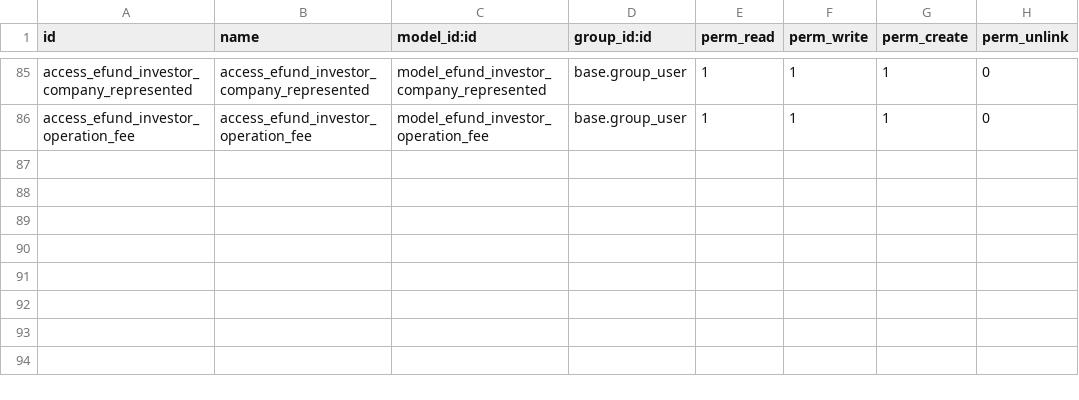
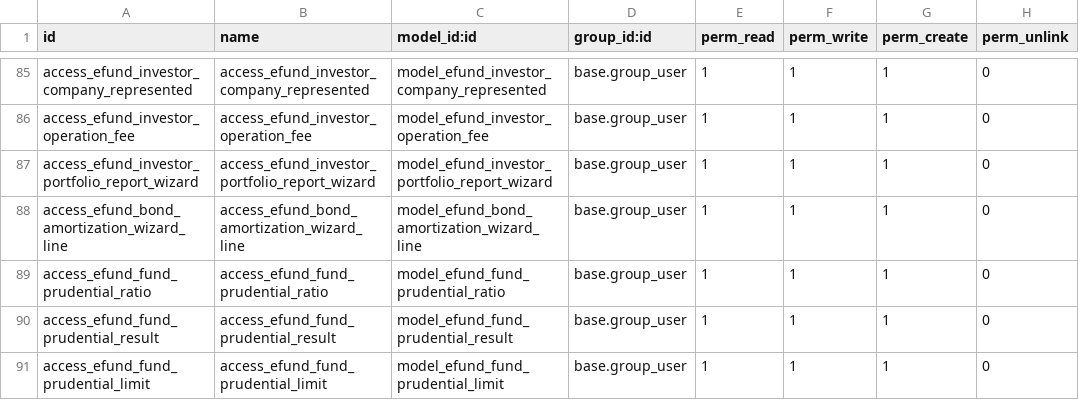
Before and after one commit to Zakariadrabo/odoo19, a CSV file: efundOpc/security/ir.model.access.csv, drawn as a sheet; only a part is shown, gaps mark what is left out.

```diff
--- a/efundOpc/security/ir.model.access.csv
+++ b/efundOpc/security/ir.model.access.csv
@@ -86 +86,6 @@ access_efund_investor_company_represented,access_efund_investor_company_represen
 access_efund_investor_operation_fee,access_efund_investor_operation_fee,model_efund_investor_operation_fee,base.group_user,1,1,1,0
+access_efund_investor_portfolio_report_wizard,access_efund_investor_portfolio_report_wizard,model_efund_investor_portfolio_report_wizard,base.group_user,1,1,1,0
+access_efund_bond_amortization_wizard_line,access_efund_bond_amortization_wizard_line,model_efund_bond_amortization_wizard_line,base.group_user,1,1,1,0
+access_efund_fund_prudential_ratio,access_efund_fund_prudential_ratio,model_efund_fund_prudential_ratio,base.group_user,1,1,1,0
+access_efund_fund_prudential_result,access_efund_fund_prudential_result,model_efund_fund_prudential_result,base.group_user,1,1,1,0
+access_efund_fund_prudential_limit,access_efund_fund_prudential_limit,model_efund_fund_prudential_limit,base.group_user,1,1,1,0
```
Also changed, not shown: 33 other files.
